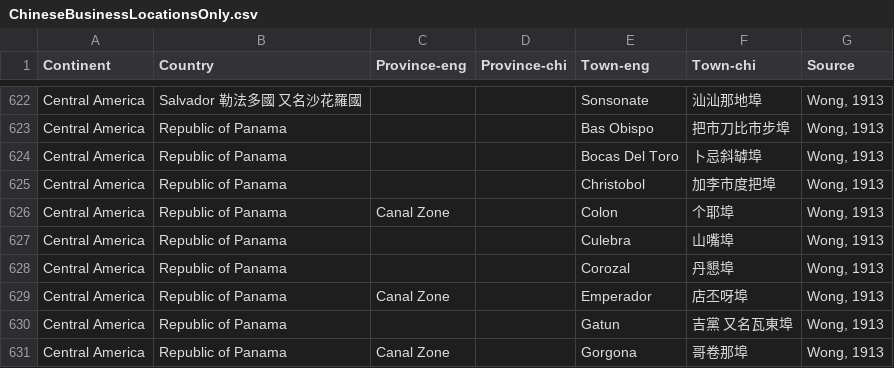
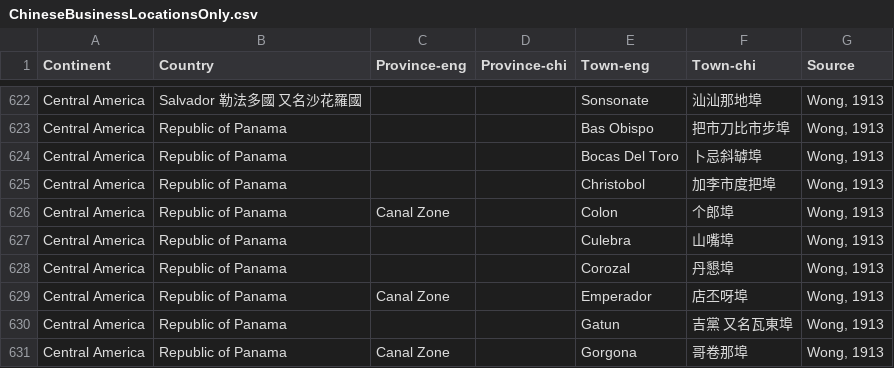
Before and after one commit to greencloud-tang/chinese-business-directory, a CSV file: static/data/ChineseBusinessLocationsOnly.csv, drawn as a sheet; only a part is shown, gaps mark what is left out.

```diff
--- a/static/data/ChineseBusinessLocationsOnly.csv
+++ b/static/data/ChineseBusinessLocationsOnly.csv
@@ -625,3 +625,3 @@ Central America,Republic of Panama,,,Bocas Del Toro,卜忌斜罅埠,"Wong, 1913"
 Central America,Republic of Panama,,,Christobol,加李市度把埠,"Wong, 1913"
-Central America,Republic of Panama,Canal Zone,,Colon,个耶埠,"Wong, 1913"
+Central America,Republic of Panama,Canal Zone,,Colon,个郎埠,"Wong, 1913"
 Central America,Republic of Panama,,,Culebra,山嘴埠,"Wong, 1913"
```
Also changed, not shown: 5 other files.
